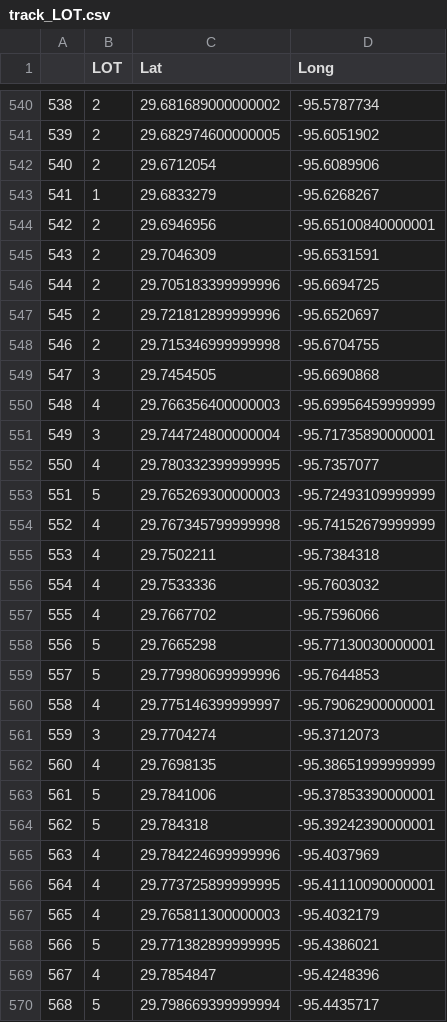
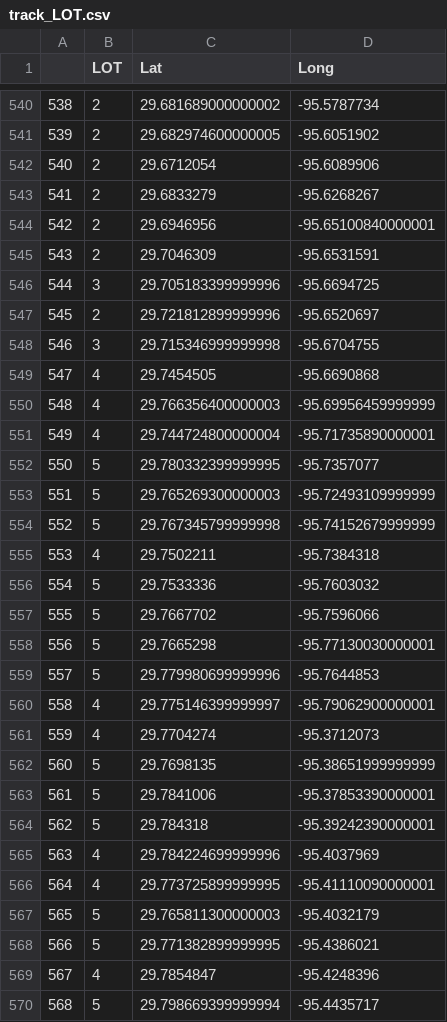
Before and after one commit to will-hou/Titans-Rice-Datathon-2021, a CSV file: track_LOT.csv, drawn as a sheet; only a part is shown, gaps mark what is left out; the diff covers the shown part only.

```diff
--- a/track_LOT.csv
+++ b/track_LOT.csv
@@ -542,17 +542,17 @@
 540,2,29.6712054,-95.6089906
-541,1,29.6833279,-95.6268267
+541,2,29.6833279,-95.6268267
 542,2,29.6946956,-95.65100840000001
 543,2,29.7046309,-95.6531591
-544,2,29.705183399999996,-95.6694725
+544,3,29.705183399999996,-95.6694725
 545,2,29.721812899999996,-95.6520697
-546,2,29.715346999999998,-95.6704755
-547,3,29.7454505,-95.6690868
+546,3,29.715346999999998,-95.6704755
+547,4,29.7454505,-95.6690868
 548,4,29.766356400000003,-95.69956459999999
-549,3,29.744724800000004,-95.71735890000001
-550,4,29.780332399999995,-95.7357077
+549,4,29.744724800000004,-95.71735890000001
+550,5,29.780332399999995,-95.7357077
 551,5,29.765269300000003,-95.72493109999999
-552,4,29.767345799999998,-95.74152679999999
+552,5,29.767345799999998,-95.74152679999999
 553,4,29.7502211,-95.7384318
-554,4,29.7533336,-95.7603032
-555,4,29.7667702,-95.7596066
+554,5,29.7533336,-95.7603032
+555,5,29.7667702,-95.7596066
 556,5,29.7665298,-95.77130030000001
@@ -560,4 +560,4 @@
 558,4,29.775146399999997,-95.79062900000001
-559,3,29.7704274,-95.3712073
-560,4,29.7698135,-95.38651999999999
+559,4,29.7704274,-95.3712073
+560,5,29.7698135,-95.38651999999999
 561,5,29.7841006,-95.37853390000001
@@ -566,3 +566,3 @@
 564,4,29.773725899999995,-95.41110090000001
-565,4,29.765811300000003,-95.4032179
+565,5,29.765811300000003,-95.4032179
 566,5,29.771382899999995,-95.4386021
```
Also changed, not shown: 169 edited cells elsewhere in this file.
